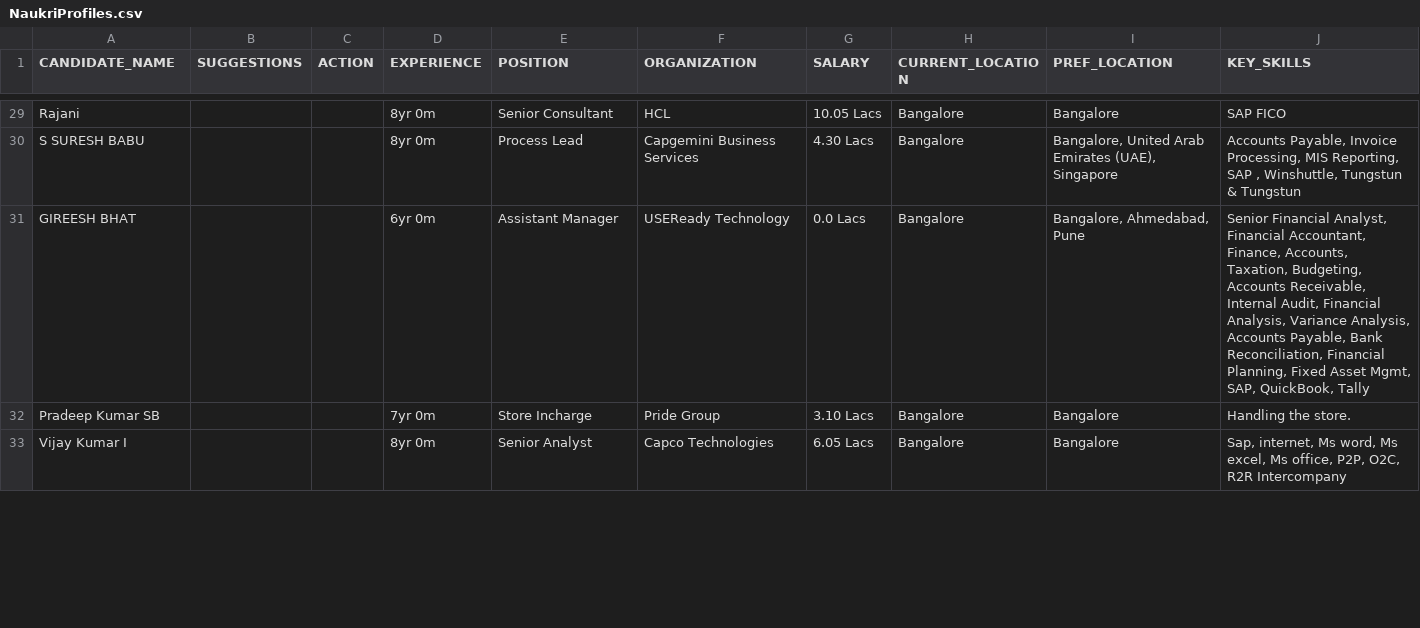
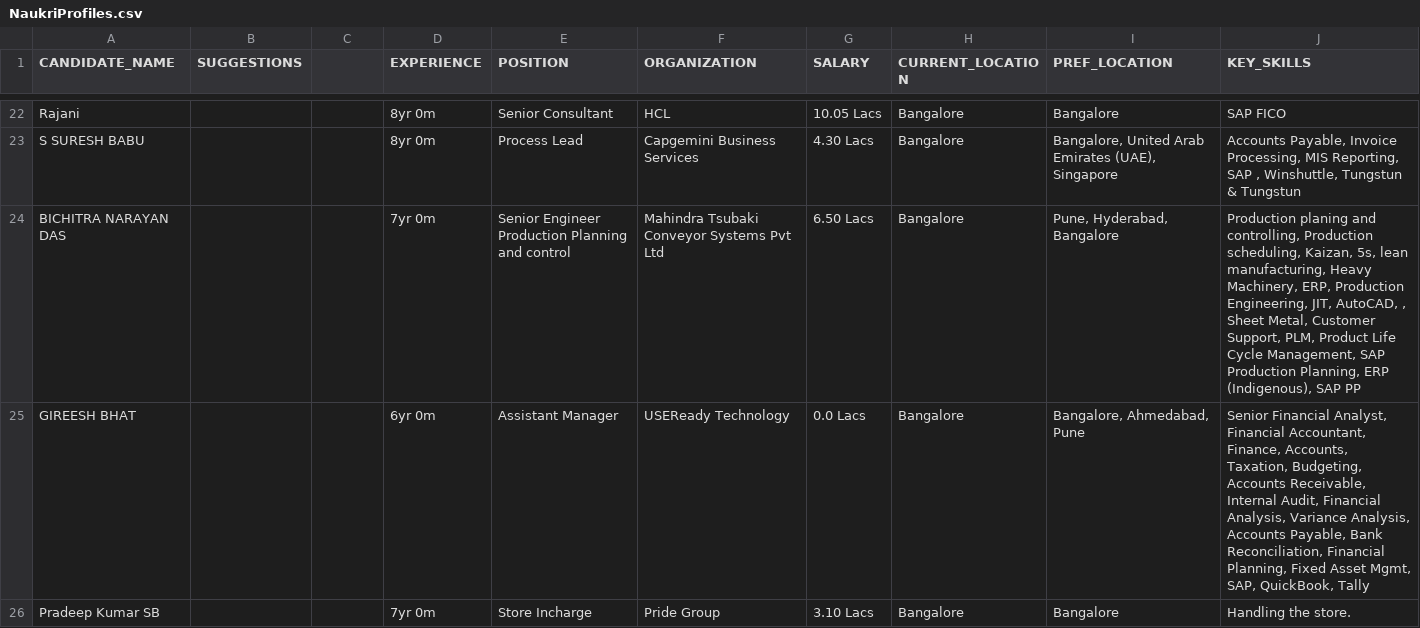
Before and after one commit to sunsiva/RPA-UiPath, a CSV file: Naukri/Results/NaukriProfiles.csv, drawn as a sheet; only a part is shown, gaps mark what is left out; the shorter side is filled out with more unchanged rows; the diff covers the shown part only.

```diff
--- a/Naukri/Results/NaukriProfiles.csv
+++ b/Naukri/Results/NaukriProfiles.csv
@@ -1 +1 @@
-CANDIDATE_NAME,SUGGESTIONS,ACTION,EXPERIENCE,POSITION,ORGANIZATION,SALARY,CURRENT_LOCATION,PREF_LOCATION,KEY_SKILLS
+CANDIDATE_NAME,SUGGESTIONS,,EXPERIENCE,POSITION,ORGANIZATION,SALARY,CURRENT_LOCATION,PREF_LOCATION,KEY_SKILLS
@@ -30,2 +23,3 @@ Rajani,,,8yr 0m,Senior Consultant,HCL,10.05 Lacs,Bangalore,Bangalore,SAP FICO
 S SURESH BABU,,,8yr 0m,Process Lead,Capgemini Business Services,4.30 Lacs,Bangalore,"Bangalore, United Arab Emirates (UAE), Singapore","Accounts Payable, Invoice Processing, MIS Reporting, SAP , Winshuttle, Tungstun & Tungstun"
+BICHITRA NARAYAN DAS,,,7yr 0m,Senior Engineer Production Planning and control,Mahindra Tsubaki Conveyor Systems Pvt Ltd,6.50 Lacs,Bangalore,"Pune, Hyderabad, Bangalore","Production planing and controlling, Production scheduling, Kaizan, 5s, lean manufacturing, Heavy Machinery, ERP, Production Engineering, JIT, AutoCAD, , Sheet Metal, Customer Support, PLM, Product Life Cycle Management, SAP Production Planning, ERP (Indigenous), SAP PP"
 GIREESH BHAT,,,6yr 0m,Assistant Manager,USEReady Technology,0.0 Lacs,Bangalore,"Bangalore, Ahmedabad, Pune","Senior Financial Analyst, Financial Accountant, Finance, Accounts, Taxation, Budgeting, Accounts Receivable, Internal Audit, Financial Analysis, Variance Analysis, Accounts Payable, Bank Reconciliation, Financial Planning, Fixed Asset Mgmt, SAP, QuickBook, Tally"
```
Also changed, not shown: 10 added rows, 11 removed rows and 2 edited cells elsewhere in this file, Naukri/Results/NaukriResults.csv, 10 other files.
